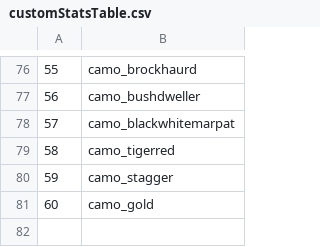
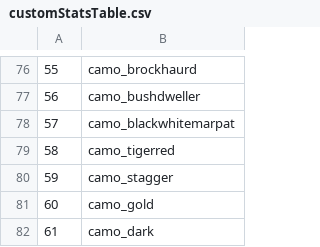
Before and after one commit to warkingous/promod_x, a CSV file: promod/customStatsTable.csv, drawn as a sheet; only a part is shown, gaps mark what is left out.

```diff
--- a/promod/customStatsTable.csv
+++ b/promod/customStatsTable.csv
@@ -81 +81,2 @@
 60,camo_gold
+61,camo_dark
```
Also changed, not shown: mod.csv, 22 other files.
